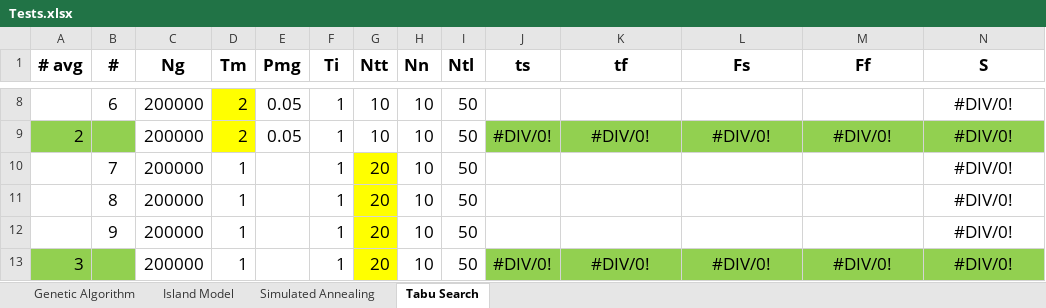
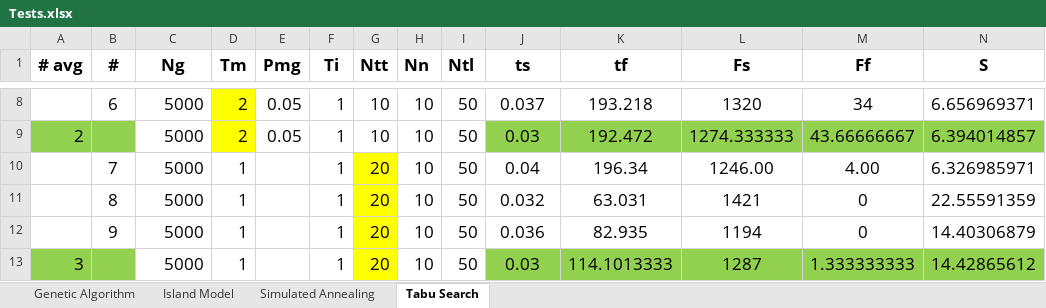
Before and after one commit to kirillmedvedev13/NUZPprojectSchedule, an Excel workbook: resource/Tests.xlsx, sheet Tabu Search, drawn as a sheet; only a part is shown, gaps mark what is left out; values as stored, in another font and other column widths than the file's, no borders; the diff covers the shown part only; the diff names each change by its address in the sheet, - before the commit and + after, or states it on an @@ line.

```diff
--- a/resource/Tests.xlsx (sheet Tabu Search)
+++ b/resource/Tests.xlsx (sheet Tabu Search)
-C8:C13 (Ng): 200000
+C8:C13 (Ng): 5000
-J8 (ts): (empty)
+J8 (ts): 0.037
-K8 (tf): (empty)
+K8 (tf): 193.218
-L8 (Fs): (empty)
+L8 (Fs): 1320
-M8 (Ff): (empty)
+M8 (Ff): 34
-N8 (S): #DIV/0!
+N8 (S): 6.656969371
-J9 (ts): #DIV/0!
+J9 (ts): 0.03
-K9 (tf): #DIV/0!
+K9 (tf): 192.472
-L9 (Fs): #DIV/0!
+L9 (Fs): 1274.333333
-M9 (Ff): #DIV/0!
+M9 (Ff): 43.66666667
-N9 (S): #DIV/0!
+N9 (S): 6.394014857
-J10 (ts): (empty)
+J10 (ts): 0.04
-K10 (tf): (empty)
+K10 (tf): 196.34
-L10 (Fs): (empty)
+L10 (Fs): 1246.00
-M10 (Ff): (empty)
+M10 (Ff): 4.00
-N10 (S): #DIV/0!
+N10 (S): 6.326985971
-J11 (ts): (empty)
+J11 (ts): 0.032
-K11 (tf): (empty)
+K11 (tf): 63.031
-L11 (Fs): (empty)
+L11 (Fs): 1421
-M11:M12 (Ff): (empty)
+M11:M12 (Ff): 0
-N11 (S): #DIV/0!
+N11 (S): 22.55591359
-J12 (ts): (empty)
+J12 (ts): 0.036
-K12 (tf): (empty)
+K12 (tf): 82.935
-L12 (Fs): (empty)
+L12 (Fs): 1194
-N12 (S): #DIV/0!
+N12 (S): 14.40306879
-J13 (ts): #DIV/0!
+J13 (ts): 0.03
-K13 (tf): #DIV/0!
+K13 (tf): 114.1013333
-L13 (Fs): #DIV/0!
+L13 (Fs): 1287
-M13 (Ff): #DIV/0!
+M13 (Ff): 1.333333333
-N13 (S): #DIV/0!
+N13 (S): 14.42865612
```
Also changed, not shown: 3 added rows, 3 removed rows and 138 edited cells elsewhere in this sheet, sheet Genetic Algorithm, formulas that keep their value, 42 other files.
